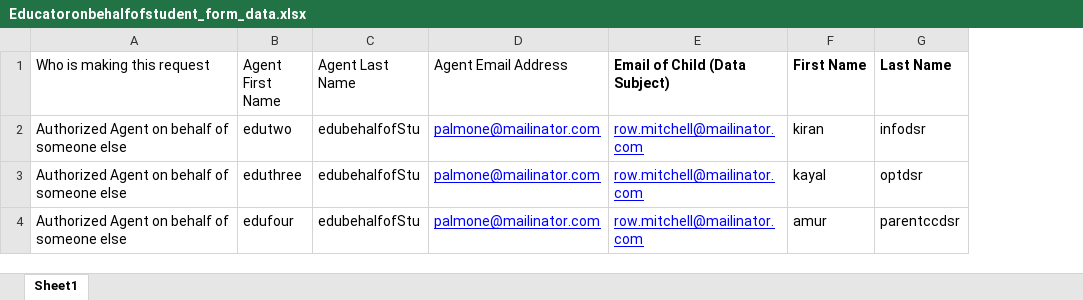
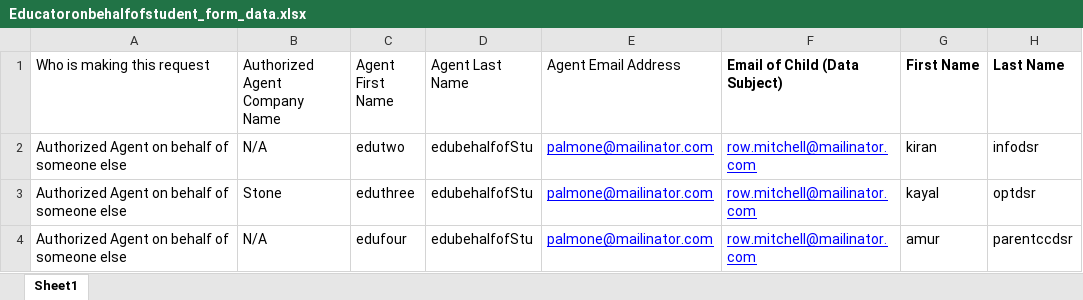
Before and after one commit to rohinigunalan/MyRepo, an Excel workbook: Newfolder/dsr/data/Educatoronbehalfofstudent_form_data.xlsx, sheet Sheet1, drawn as a sheet; only a part is shown; values as stored, in another font and other column widths than the file's, no borders; the diff names each change by its address in the sheet, - before the commit and + after, or states it on an @@ line.

```diff
--- a/Newfolder/dsr/data/Educatoronbehalfofstudent_form_data.xlsx (sheet Sheet1)
+++ b/Newfolder/dsr/data/Educatoronbehalfofstudent_form_data.xlsx (sheet Sheet1)
+column B (Authorized Agent Company Name), rows 2-4: N/A | Stone | N/A
```
Also changed, not shown: 7 other files.
